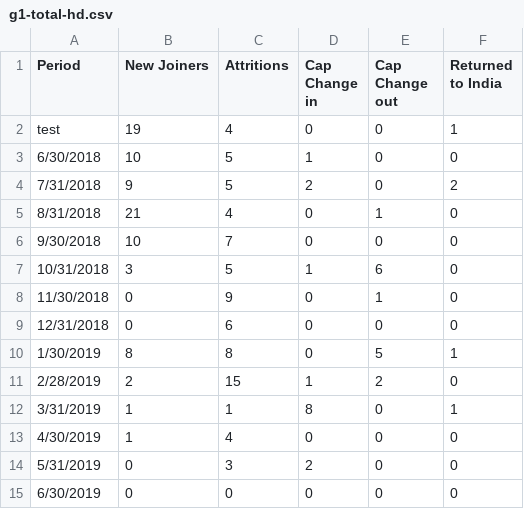
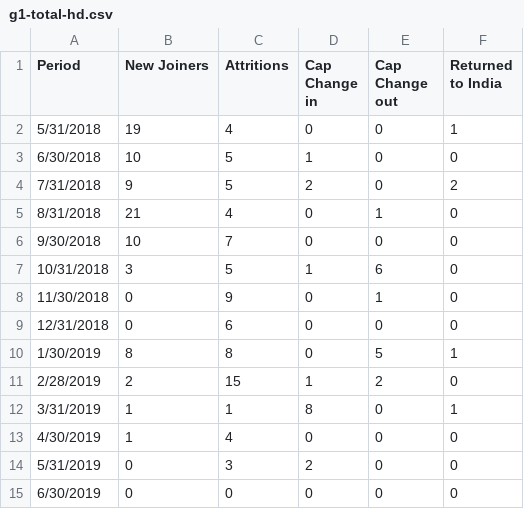
Before and after one commit to qepmometrics/qe-dashboard, a CSV file: g1-total-hd.csv, drawn as a sheet.

Commit message:
Update g1-total-hd.csv

```diff
--- a/g1-total-hd.csv
+++ b/g1-total-hd.csv
@@ -1,3 +1,3 @@
 Period,New Joiners, Attritions, Cap Change in, Cap Change out, Returned to India
-test,19,4,0,0,1
+5/31/2018,19,4,0,0,1
 6/30/2018,10,5,1,0,0
```
